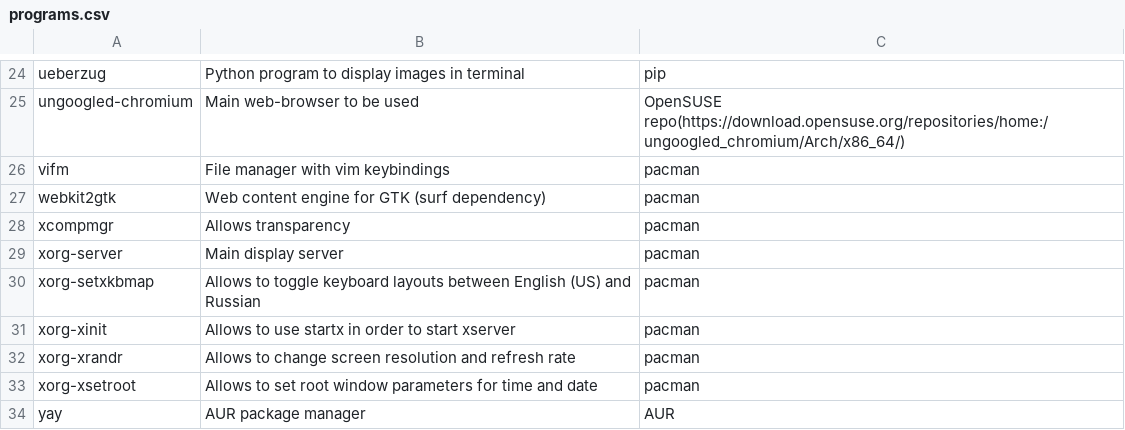
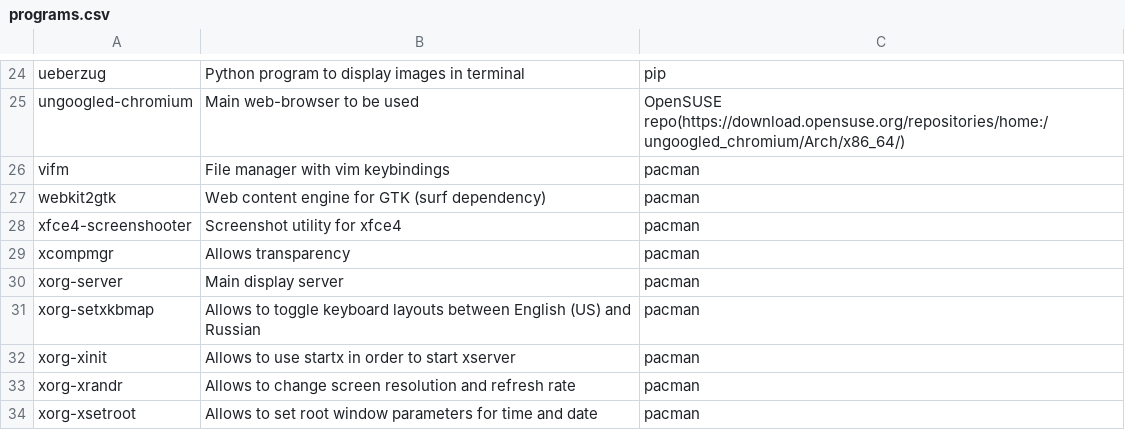
Before and after one commit to inugami-dev64/inurice, a CSV file: programs.csv, drawn as a sheet; only a part is shown, gaps mark what is left out; the shorter side is filled out with more unchanged rows.

Commit message:
Add xfce4-screenshooter to programs list

```diff
--- a/programs.csv
+++ b/programs.csv
@@ -27,2 +27,3 @@ vifm, File manager with vim keybindings, pacman
 webkit2gtk, Web content engine for GTK (surf dependency), pacman
+xfce4-screenshooter, Screenshot utility for xfce4, pacman
 xcompmgr, Allows transparency, pacman
```
Also changed, not shown: 1 other file.
